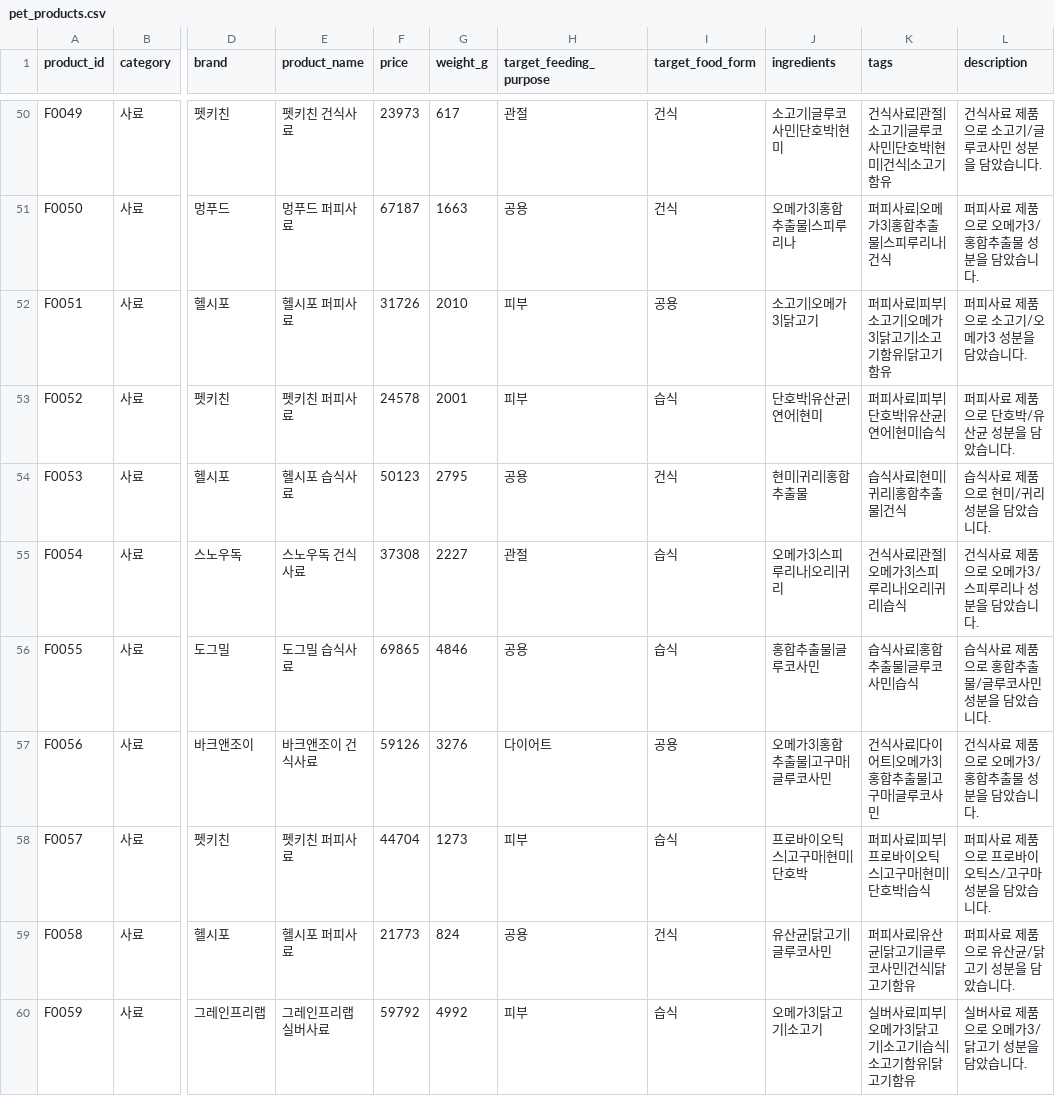
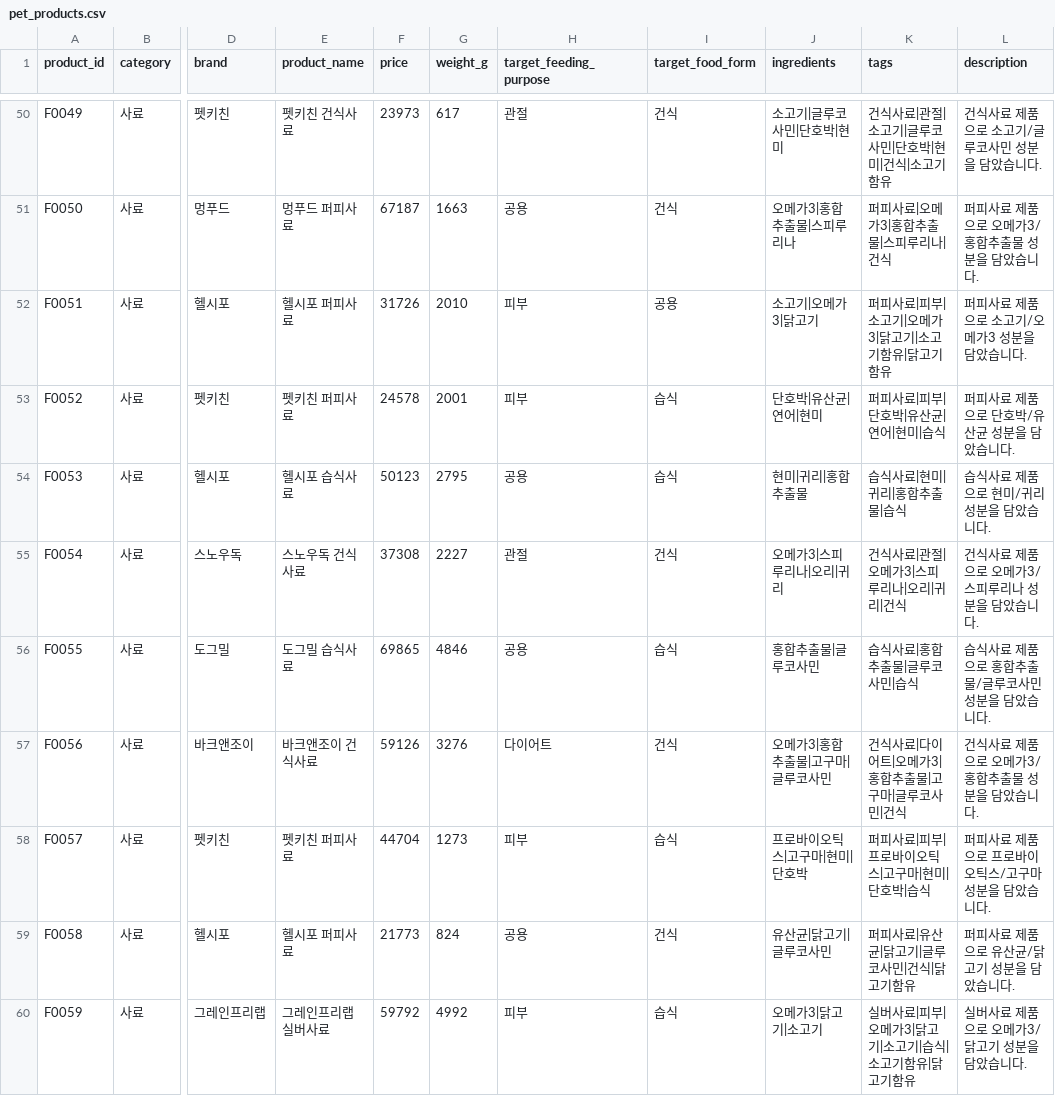
Before and after one commit to TodayWhatDish/dev-data-embed, a CSV file: data/pet_products.csv, drawn as a sheet; only a part is shown, gaps mark what is left out; the diff covers the shown part only; the diff names each change by its address in the sheet, - before the commit and + after, or states it on an @@ line.

```diff
--- a/data/pet_products.csv
+++ b/data/pet_products.csv
-I54 (target_food_form): 건식
+I54 (target_food_form): 습식
-K54 (tags): 습식사료|현미|귀리|홍합추출물|건식
+K54 (tags): 습식사료|현미|귀리|홍합추출물|습식
-I55 (target_food_form): 습식
+I55 (target_food_form): 건식
-K55 (tags): 건식사료|관절|오메가3|스피루리나|오리|귀리|습식
+K55 (tags): 건식사료|관절|오메가3|스피루리나|오리|귀리|건식
-I57 (target_food_form): 공용
+I57 (target_food_form): 건식
-K57 (tags): 건식사료|다이어트|오메가3|홍합추출물|고구마|글루코사민
+K57 (tags): 건식사료|다이어트|오메가3|홍합추출물|고구마|글루코사민|건식
```
Also changed, not shown: 54 edited cells elsewhere in this file, data/pet_purchases.csv.
